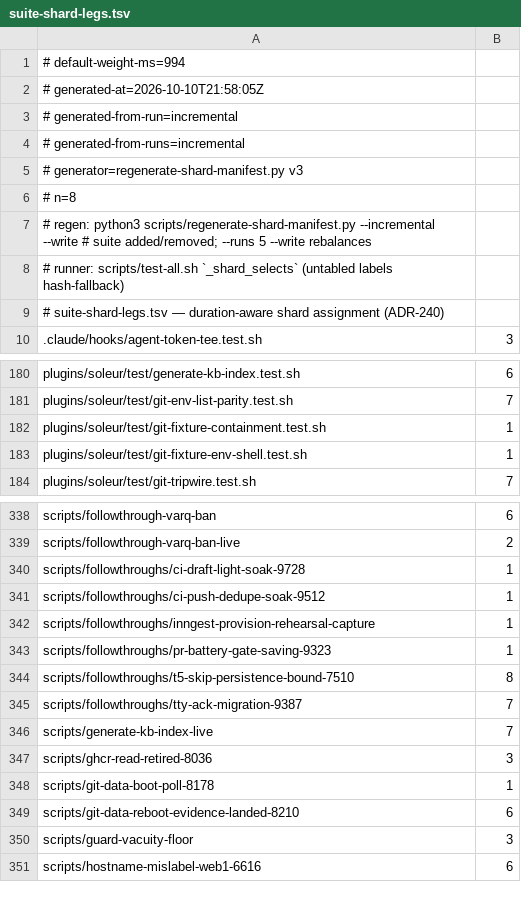
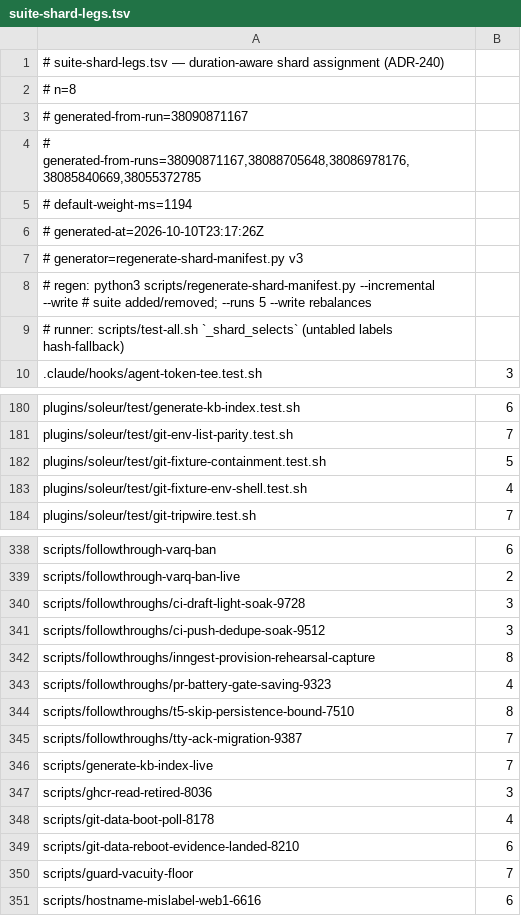
Before and after one commit to jikig-ai/soleur, a TSV file: scripts/suite-shard-legs.tsv, drawn as a sheet; only a part is shown, gaps mark what is left out; the diff covers the shown part only.

```diff
--- a/scripts/suite-shard-legs.tsv
+++ b/scripts/suite-shard-legs.tsv
@@ -1,10 +1,10 @@
-# default-weight-ms=994
-# generated-at=2026-10-10T21:58:05Z
-# generated-from-run=incremental
-# generated-from-runs=incremental
+# suite-shard-legs.tsv — duration-aware shard assignment (ADR-240)
+# n=8
+# generated-from-run=38090871167
+# generated-from-runs=38090871167,38088705648,38086978176,38085840669,38055372785
+# default-weight-ms=1194
+# generated-at=2026-10-10T23:17:26Z
 # generator=regenerate-shard-manifest.py v3
-# n=8
 # regen: python3 scripts/regenerate-shard-manifest.py --incremental --write   # suite added/removed; --runs 5 --write rebalances
 # runner: scripts/test-all.sh `_shard_selects` (untabled labels hash-fallback)
-# suite-shard-legs.tsv — duration-aware shard assignment (ADR-240)
 .claude/hooks/agent-token-tee.test.sh	3
@@ -181,4 +181,4 @@ plugins/soleur/test/generate-kb-index.test.sh	6
 plugins/soleur/test/git-env-list-parity.test.sh	7
-plugins/soleur/test/git-fixture-containment.test.sh	1
-plugins/soleur/test/git-fixture-env-shell.test.sh	1
+plugins/soleur/test/git-fixture-containment.test.sh	5
+plugins/soleur/test/git-fixture-env-shell.test.sh	4
 plugins/soleur/test/git-tripwire.test.sh	7
@@ -339,6 +339,6 @@ scripts/followthrough-varq-ban	6
 scripts/followthrough-varq-ban-live	2
-scripts/followthroughs/ci-draft-light-soak-9728	1
-scripts/followthroughs/ci-push-dedupe-soak-9512	1
-scripts/followthroughs/inngest-provision-rehearsal-capture	1
-scripts/followthroughs/pr-battery-gate-saving-9323	1
+scripts/followthroughs/ci-draft-light-soak-9728	3
+scripts/followthroughs/ci-push-dedupe-soak-9512	3
+scripts/followthroughs/inngest-provision-rehearsal-capture	8
+scripts/followthroughs/pr-battery-gate-saving-9323	4
 scripts/followthroughs/t5-skip-persistence-bound-7510	8
@@ -347,5 +347,5 @@ scripts/generate-kb-index-live	7
 scripts/ghcr-read-retired-8036	3
-scripts/git-data-boot-poll-8178	1
+scripts/git-data-boot-poll-8178	4
 scripts/git-data-reboot-evidence-landed-8210	6
-scripts/guard-vacuity-floor	3
+scripts/guard-vacuity-floor	7
 scripts/hostname-mislabel-web1-6616	6
```
Also changed, not shown: 70 edited cells elsewhere in this file, scripts/suite-durations.tsv.
